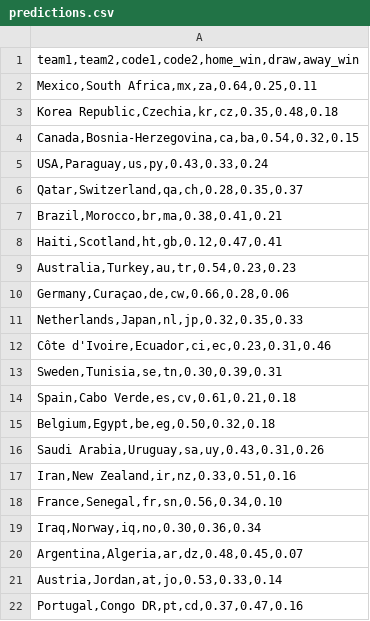
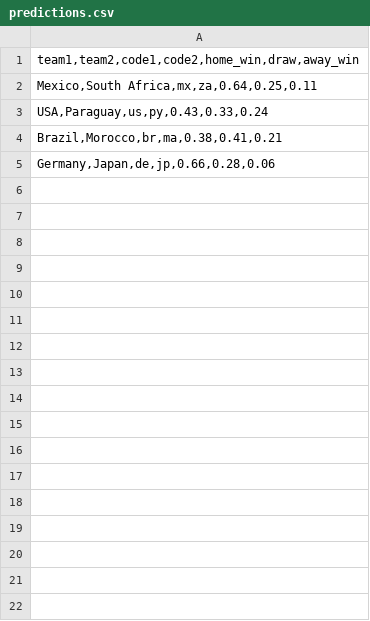
Before and after one commit to SamilSen/matchaipro, a CSV file: predictions.csv, drawn as a sheet; only a part is shown; removed rows and columns are numbered as before the commit, all else as after; the diff covers the shown part only; the diff names each change by its address in the sheet, - before the commit and + after, or states it on an @@ line.

Commit message:
Add files via upload

```diff
--- a/predictions.csv
+++ b/predictions.csv
-row 3: Korea Republic,Czechia,kr,cz,0.35,0.48,0.18
-row 4: Canada,Bosnia-Herzegovina,ca,ba,0.54,0.32,0.15
-row 6: Qatar,Switzerland,qa,ch,0.28,0.35,0.37
-A5: Haiti,Scotland,ht,gb,0.12,0.47,0.41
+A5: Germany,Japan,de,jp,0.66,0.28,0.06
-row 9: Australia,Turkey,au,tr,0.54,0.23,0.23
-row 10: Germany,Curaçao,de,cw,0.66,0.28,0.06
-row 11: Netherlands,Japan,nl,jp,0.32,0.35,0.33
-row 12: Côte d'Ivoire,Ecuador,ci,ec,0.23,0.31,0.46
-row 13: Sweden,Tunisia,se,tn,0.30,0.39,0.31
-row 14: Spain,Cabo Verde,es,cv,0.61,0.21,0.18
-row 15: Belgium,Egypt,be,eg,0.50,0.32,0.18
-row 16: Saudi Arabia,Uruguay,sa,uy,0.43,0.31,0.26
-row 17: Iran,New Zealand,ir,nz,0.33,0.51,0.16
-row 18: France,Senegal,fr,sn,0.56,0.34,0.10
-row 19: Iraq,Norway,iq,no,0.30,0.36,0.34
-row 20: Argentina,Algeria,ar,dz,0.48,0.45,0.07
-row 21: Austria,Jordan,at,jo,0.53,0.33,0.14
-row 22: Portugal,Congo DR,pt,cd,0.37,0.47,0.16
```
Also changed, not shown: 51 removed rows elsewhere in this file.
